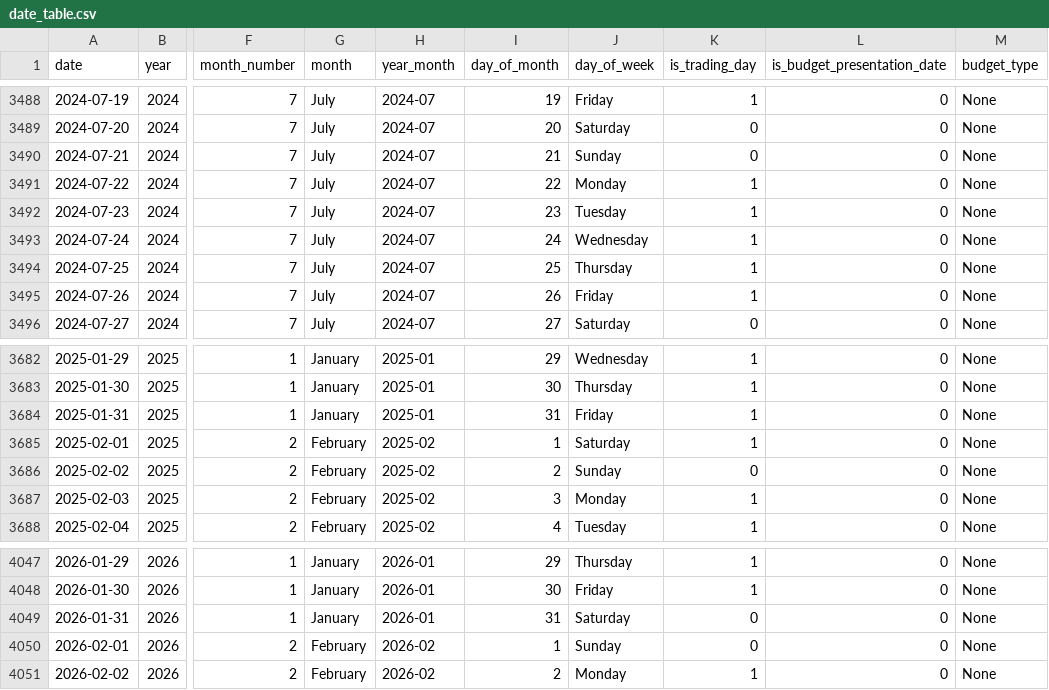
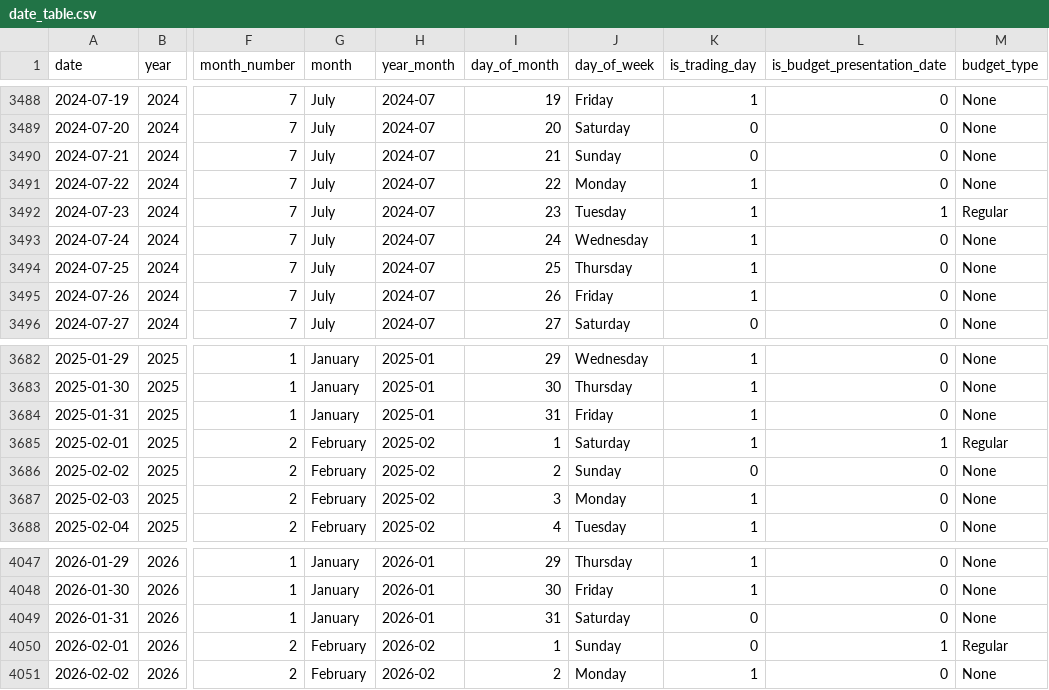
Before and after one commit to Kansal26/Nifty-Risk-Lab, a CSV file: exports/date_table.csv, drawn as a sheet; only a part is shown, gaps mark what is left out; the diff covers the shown part only; the diff names each change by its address in the sheet, - before the commit and + after, or states it on an @@ line.

```diff
--- a/exports/date_table.csv
+++ b/exports/date_table.csv
-L3492 (is_budget_presentation_date): 0
+L3492 (is_budget_presentation_date): 1
-M3492 (budget_type): None
+M3492 (budget_type): Regular
-L3685 (is_budget_presentation_date): 0
+L3685 (is_budget_presentation_date): 1
-M3685 (budget_type): None
+M3685 (budget_type): Regular
-L4050 (is_budget_presentation_date): 0
+L4050 (is_budget_presentation_date): 1
-M4050 (budget_type): None
+M4050 (budget_type): Regular
```
Also changed, not shown: 10 edited cells elsewhere in this file, data/clean/budget_event_study.csv, data/clean/budget_event_trajectories.csv, 11 other files.
